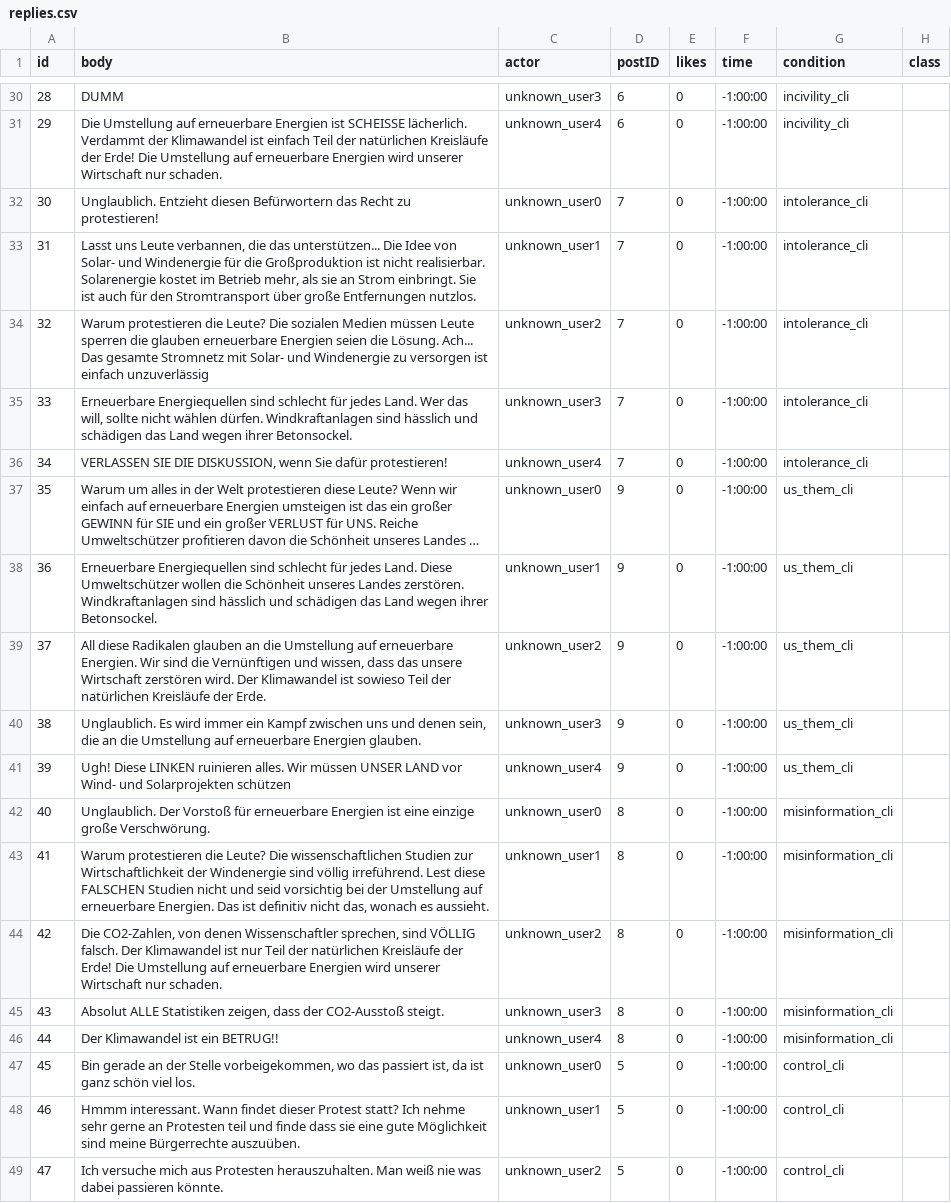
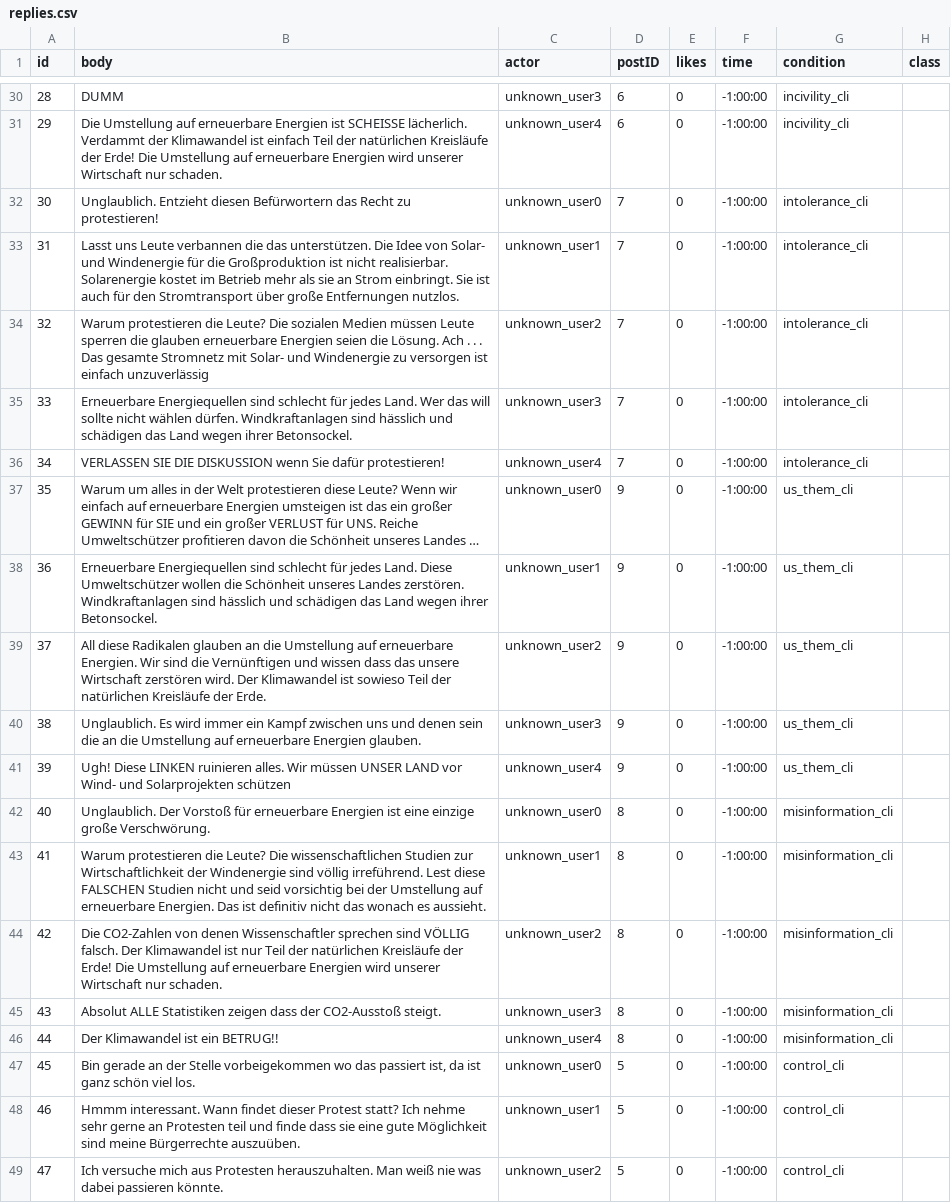
Before and after one commit to sskillen/truman-VIDI, a CSV file: input-de/replies.csv, drawn as a sheet; only a part is shown, gaps mark what is left out; long unchanged cells end in …; the diff covers the shown part only; the diff names each change by its address in the sheet, - before the commit and + after, or states it on an @@ line.

```diff
--- a/input-de/replies.csv
+++ b/input-de/replies.csv
-B33 (body): …uns Leute verbannen, die das unterstützen... Die Idee von Solar- und Windenergie für die Großproduktion ist nicht realisierbar. Solarenergie kostet im Betrieb mehr, als sie…
+B33 (body): …uns Leute verbannen die das unterstützen. Die Idee von Solar- und Windenergie für die Großproduktion ist nicht realisierbar. Solarenergie kostet im Betrieb mehr als sie…
-B34 (body): …die Lösung. Ach... Das gesamte…
+B34 (body): …die Lösung. Ach . . . Das gesamte…
-B35 (body): …Wer das will, sollte nicht…
+B35 (body): …Wer das will sollte nicht…
-B36 (body): …SIE DIE DISKUSSION, wenn Sie…
+B36 (body): …SIE DIE DISKUSSION wenn Sie…
-B39 (body): …Vernünftigen und wissen, dass das…
+B39 (body): …Vernünftigen und wissen dass das…
-B40 (body): …und denen sein, die an…
+B40 (body): …und denen sein die an…
-B43 (body): …definitiv nicht das, wonach es…
+B43 (body): …definitiv nicht das wonach es…
-B44 (body): Die CO2-Zahlen, von denen Wissenschaftler sprechen, sind VÖLLIG…
+B44 (body): Die CO2-Zahlen von denen Wissenschaftler sprechen sind VÖLLIG…
-B45 (body): …ALLE Statistiken zeigen, dass der…
+B45 (body): …ALLE Statistiken zeigen dass der…
-B47 (body): …der Stelle vorbeigekommen, wo das…
+B47 (body): …der Stelle vorbeigekommen wo das…
```
Also changed, not shown: 22 edited cells elsewhere in this file, input-nl/replies.csv, 14 other files.
